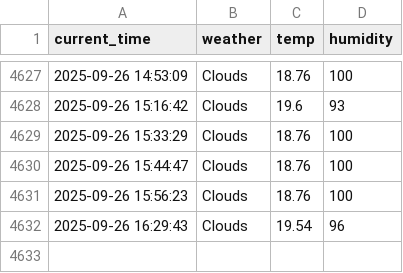
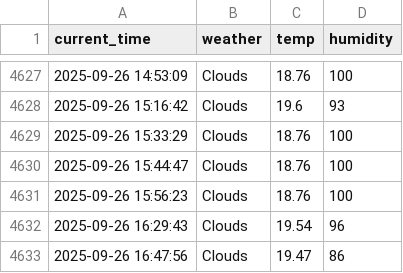
Before and after one commit to nayeho/seoul_weather_5_m, a CSV file: seoul_weather.csv, drawn as a sheet; only a part is shown, gaps mark what is left out.

```diff
--- a/seoul_weather.csv
+++ b/seoul_weather.csv
@@ -4632 +4632,2 @@ current_time,weather,temp,humidity
 2025-09-26 16:29:43,Clouds,19.54,96
+2025-09-26 16:47:56,Clouds,19.47,86
```
